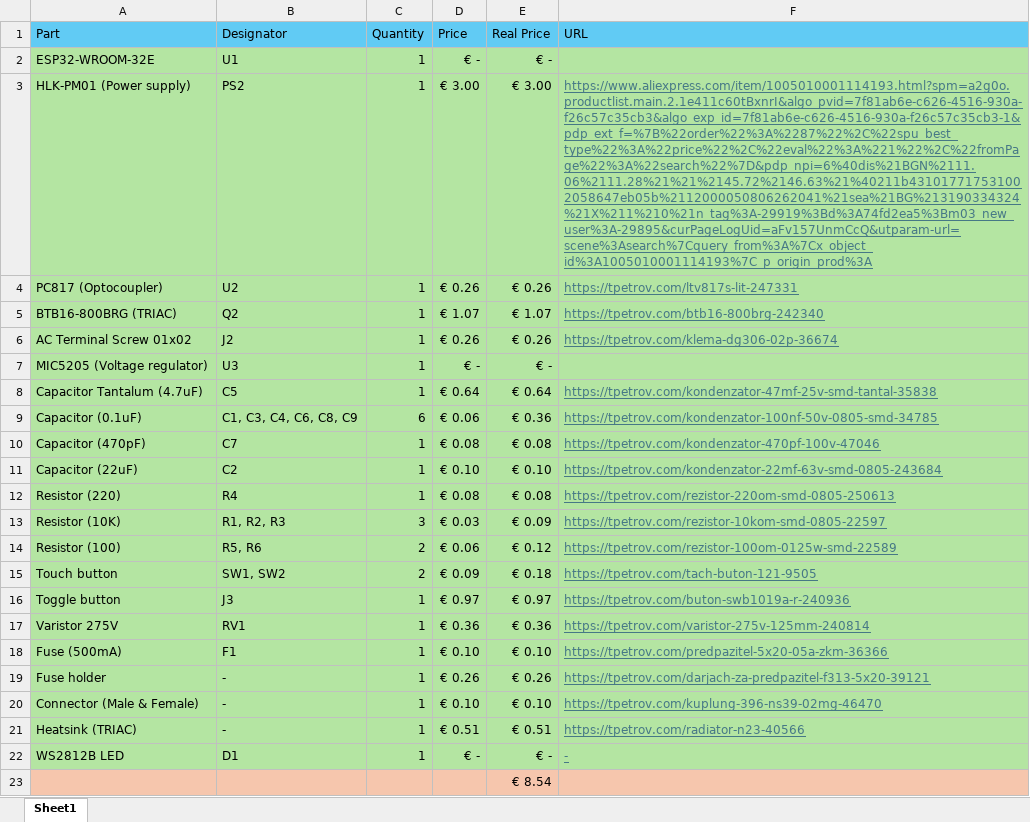
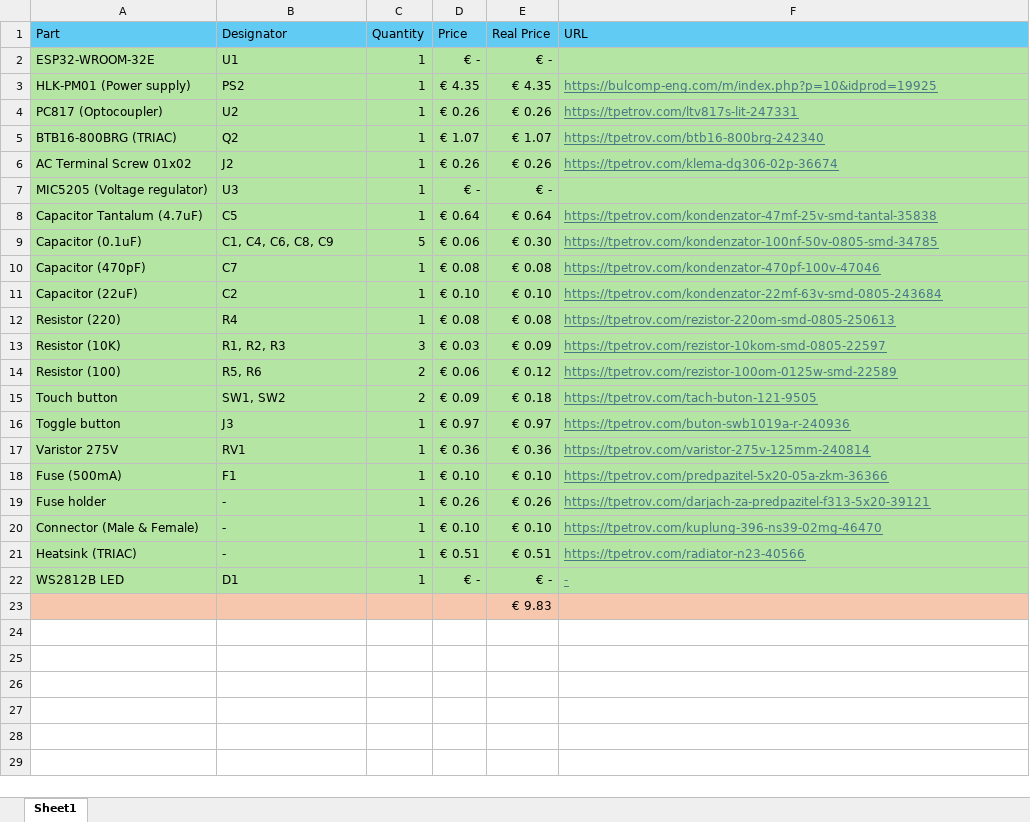
Before and after one commit to ikok07/esp32-light-switch, an Excel workbook: docs/bill_of_materials.xlsx, sheet Sheet1, drawn as a sheet; values as stored, in another font and other column widths than the file's, no borders; the diff names each change by its address in the sheet, - before the commit and + after, or states it on an @@ line.

```diff
--- a/docs/bill_of_materials.xlsx (sheet Sheet1)
+++ b/docs/bill_of_materials.xlsx (sheet Sheet1)
-D3 (Price): € 3.00
+D3 (Price): € 4.35
-E3 (Real Price): € 3.00
+E3 (Real Price): € 4.35
-F3 (URL): https://www.aliexpress.com/item/1005010001114193.html?spm=a2g0o.productlist.main.2.1e411c60tBxnrI&algo_pvid=7f81ab6e-c626-4516-930a-f26c57c35cb3&algo_exp_id=7f81ab6e-c626-4516-930a-f26c57c35cb3-1&pdp_ext_f=%7B%22order%22%3A%2287%22%2C%22spu_best_type%22%3A%22price%22%2C%22eval%22%3A%221%22%2C%22fromPage%22%3A%22search%22%7D&pdp_npi=6%40dis%21BGN%2111.06%2111.28%21%21%2145.72%2146.63%21%40211b431017717531002058647eb05b%2112000050806262041%21sea%21BG%213190334324%21X%211%210%21n_tag%3A-29919%3Bd%3A74fd2ea5%3Bm03_new_user%3A-29895&curPageLogUid=aFv157UnmCcQ&utparam-url=scene%3Asearch%7Cquery_from%3A%7Cx_object_id%3A1005010001114193%7C_p_origin_prod%3A
+F3 (URL): https://bulcomp-eng.com/m/index.php?p=10&idprod=19925
-B9 (Designator): C1, C3, C4, C6, C8, C9
+B9 (Designator): C1, C4, C6, C8, C9
-C9 (Quantity): 6
+C9 (Quantity): 5
-E9 (Real Price): € 0.36
+E9 (Real Price): € 0.30
-E23 (Real Price): € 8.54
+E23 (Real Price): € 9.83
```
Also changed, not shown: 5 other files.
